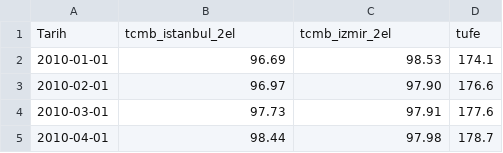
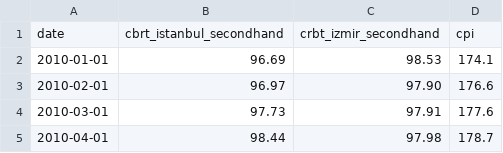
Before and after one commit to olgnaydn/R, a CSV file: dataset_tufe_vs_index.csv, drawn as a sheet; only a part is shown.

Commit message:
Update dataset_tufe_vs_index.csv

```diff
--- a/dataset_tufe_vs_index.csv
+++ b/dataset_tufe_vs_index.csv
@@ -1,2 +1,2 @@
-Tarih,tcmb_istanbul_2el,tcmb_izmir_2el,tufe
+date,cbrt_istanbul_secondhand,crbt_izmir_secondhand,cpi
 2010-01-01,96.69,98.53,174.1
```
